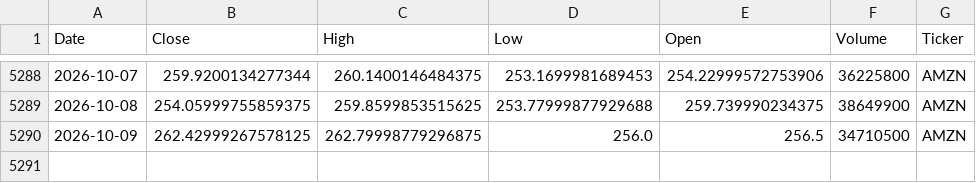
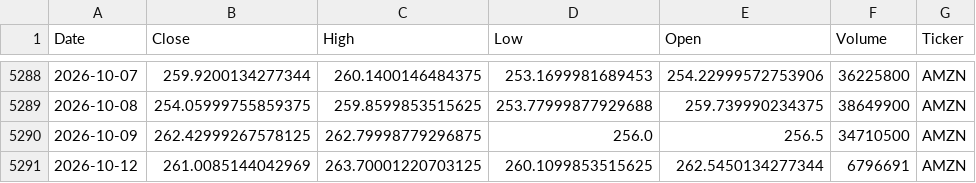
Before and after one commit to houdamouradi/finance-data-auto, a CSV file: data/AMZN_prices.csv, drawn as a sheet; only a part is shown, gaps mark what is left out.

```diff
--- a/data/AMZN_prices.csv
+++ b/data/AMZN_prices.csv
@@ -5290 +5290,2 @@ Date,Close,High,Low,Open,Volume,Ticker
 2026-10-09,262.42999267578125,262.79998779296875,256.0,256.5,34710500,AMZN
+2026-10-12,261.0085144042969,263.70001220703125,260.1099853515625,262.5450134277344,6796691,AMZN
```
Also changed, not shown: data/AAPL_prices.csv, data/ADBE_prices.csv, 7 other files.
